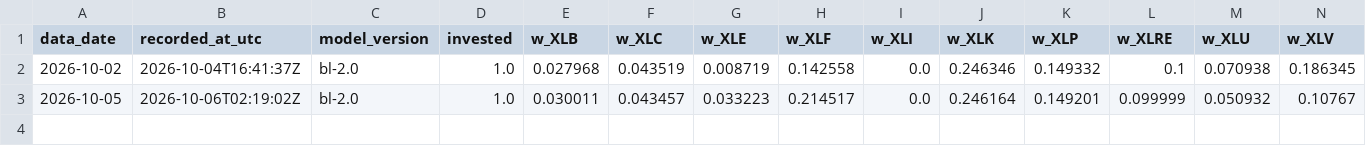
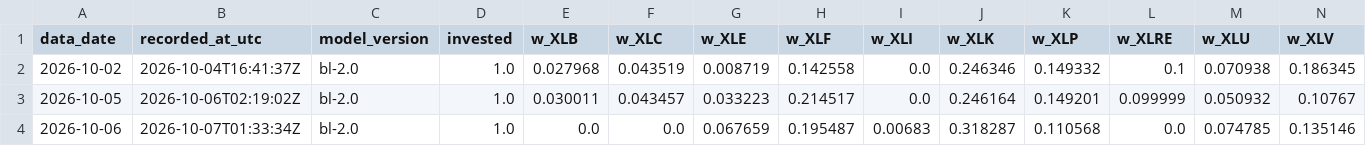
Before and after one commit to nimamaliev/black-litterman-app, a CSV file: backend/track_record/recommendations.csv, drawn as a sheet; only a part is shown; rows hold the shown columns only; the diff names each change by its address in the sheet, - before the commit and + after, or states it on an @@ line.

```diff
--- a/backend/track_record/recommendations.csv
+++ b/backend/track_record/recommendations.csv
+row 4: 2026-10-06 | 2026-10-07T01:33:34Z | bl-2.0 | 1.0 | 0.0 | 0.0 | 0.067659 | 0.195487 | 0.00683 | 0.318287 | 0.110568 | 0.0 | 0.074785 | 0.135146
```
